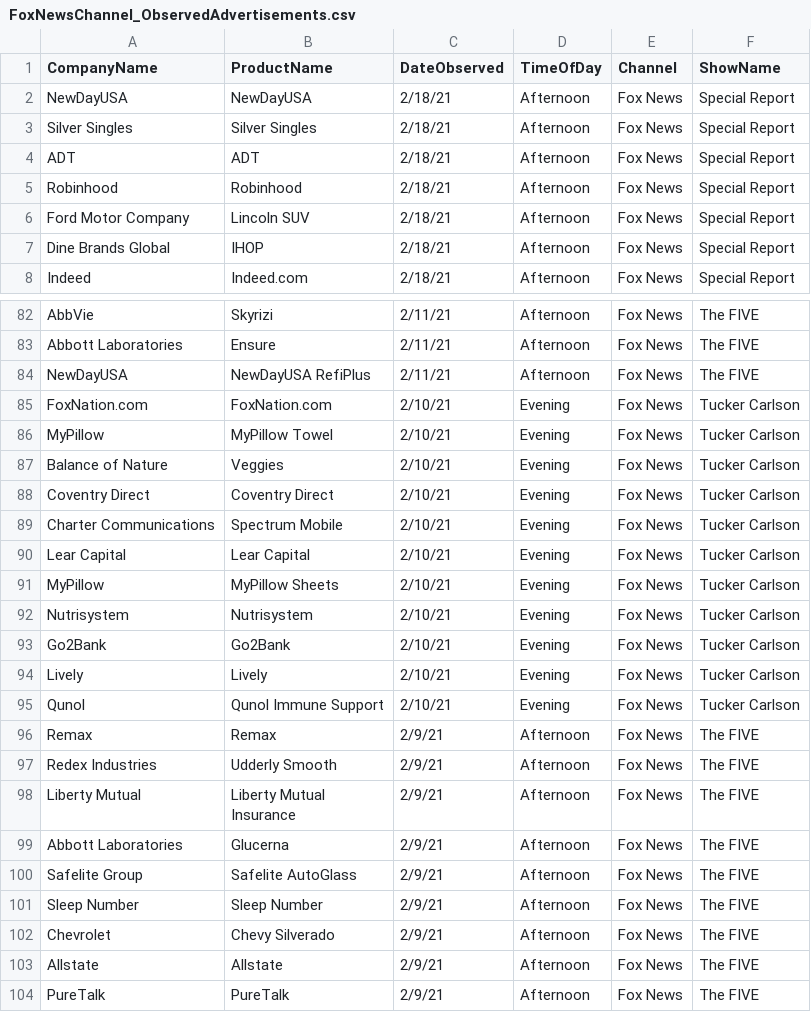
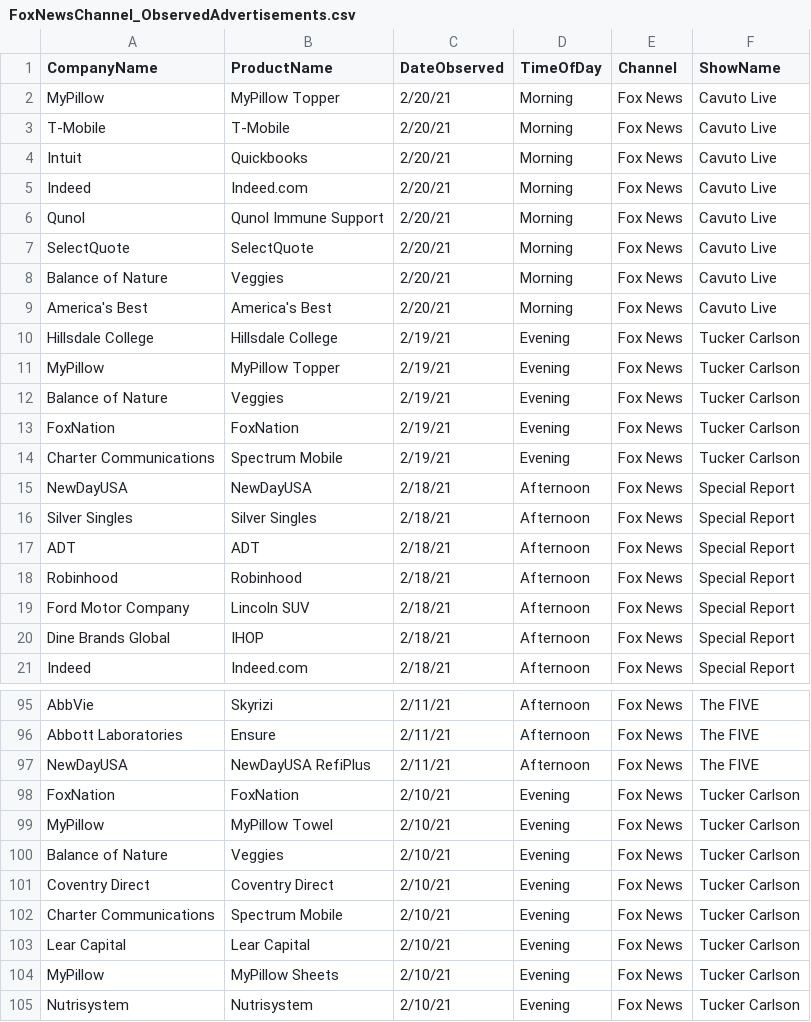
Before and after one commit to whoadvertiseson/whoadvertiseson, a CSV file: FoxNewsChannel_ObservedAdvertisements.csv, drawn as a sheet; only a part is shown, gaps mark what is left out; the shorter side is filled out with more unchanged rows.

```diff
--- a/FoxNewsChannel_ObservedAdvertisements.csv
+++ b/FoxNewsChannel_ObservedAdvertisements.csv
@@ -1,2 +1,15 @@
 CompanyName,ProductName,DateObserved,TimeOfDay,Channel,ShowName
+MyPillow,MyPillow Topper,2/20/21,Morning ,Fox News,Cavuto Live
+T-Mobile,T-Mobile,2/20/21,Morning ,Fox News,Cavuto Live
+Intuit,Quickbooks,2/20/21,Morning ,Fox News,Cavuto Live
+Indeed,Indeed.com,2/20/21,Morning ,Fox News,Cavuto Live
+Qunol,Qunol Immune Support,2/20/21,Morning ,Fox News,Cavuto Live
+SelectQuote,SelectQuote,2/20/21,Morning ,Fox News,Cavuto Live
+Balance of Nature,Veggies,2/20/21,Morning ,Fox News,Cavuto Live
+America's Best,America's Best,2/20/21,Morning ,Fox News,Cavuto Live
+Hillsdale College,Hillsdale College,2/19/21,Evening,Fox News,Tucker Carlson
+MyPillow,MyPillow Topper,2/19/21,Evening,Fox News,Tucker Carlson
+Balance of Nature,Veggies,2/19/21,Evening,Fox News,Tucker Carlson
+FoxNation,FoxNation,2/19/21,Evening,Fox News,Tucker Carlson
+Charter Communications,Spectrum Mobile,2/19/21,Evening,Fox News,Tucker Carlson
 NewDayUSA,NewDayUSA,2/18/21,Afternoon,Fox News,Special Report
@@ -84,3 +97,3 @@ Abbott Laboratories ,Ensure,2/11/21,Afternoon,Fox News,The FIVE
 NewDayUSA,NewDayUSA RefiPlus,2/11/21,Afternoon,Fox News,The FIVE
-FoxNation.com,FoxNation.com,2/10/21,Evening,Fox News,Tucker Carlson
+FoxNation,FoxNation,2/10/21,Evening,Fox News,Tucker Carlson
 MyPillow,MyPillow Towel,2/10/21,Evening,Fox News,Tucker Carlson
```
Also changed, not shown: FoxNewsChannel_RecentTopAdvertisers.csv, 1 other file.
